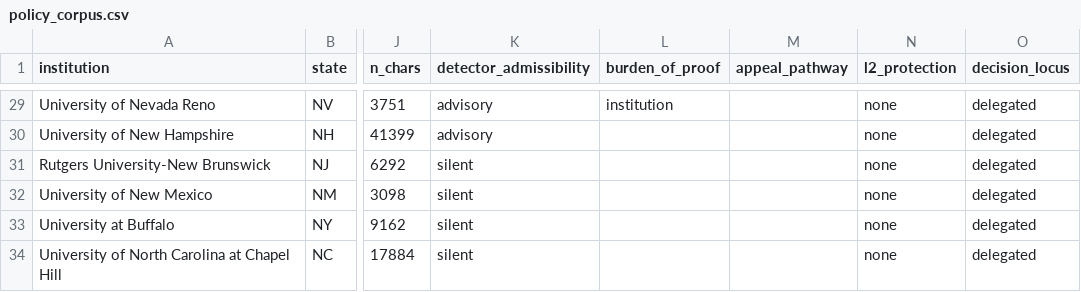
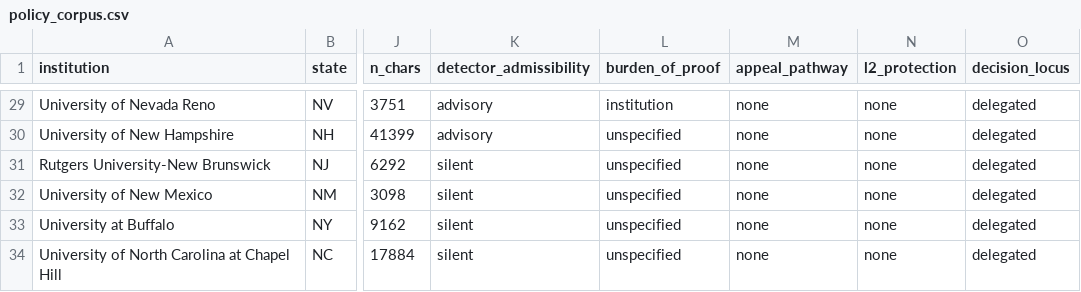
Before and after one commit to zl1212-ship-it/education-policy-care-audit, a CSV file: j6_detection/data/policy_corpus.csv, drawn as a sheet; only a part is shown, gaps mark what is left out; the diff covers the shown part only; the diff names each change by its address in the sheet, - before the commit and + after, or states it on an @@ line.

```diff
--- a/j6_detection/data/policy_corpus.csv
+++ b/j6_detection/data/policy_corpus.csv
-M29:M34 (appeal_pathway): (empty)
+M29:M34 (appeal_pathway): none
-L30:L34 (burden_of_proof): (empty)
+L30:L34 (burden_of_proof): unspecified
```
Also changed, not shown: 88 edited cells elsewhere in this file, j6_detection/data/policy_results.csv, 1 other file.
